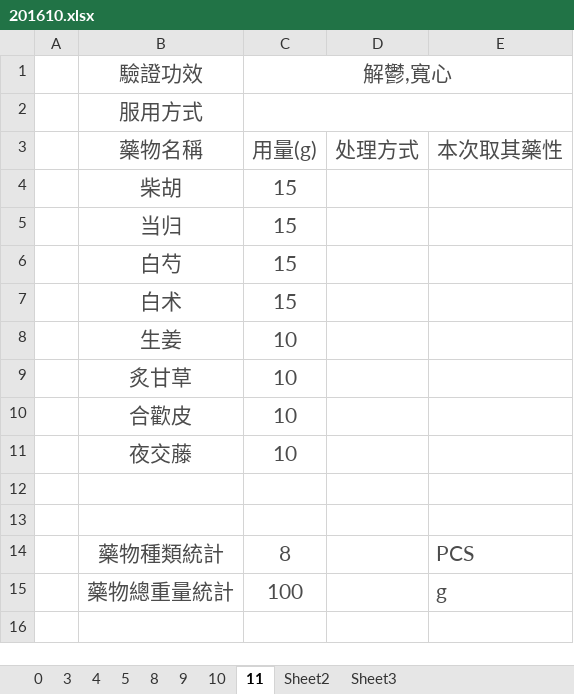
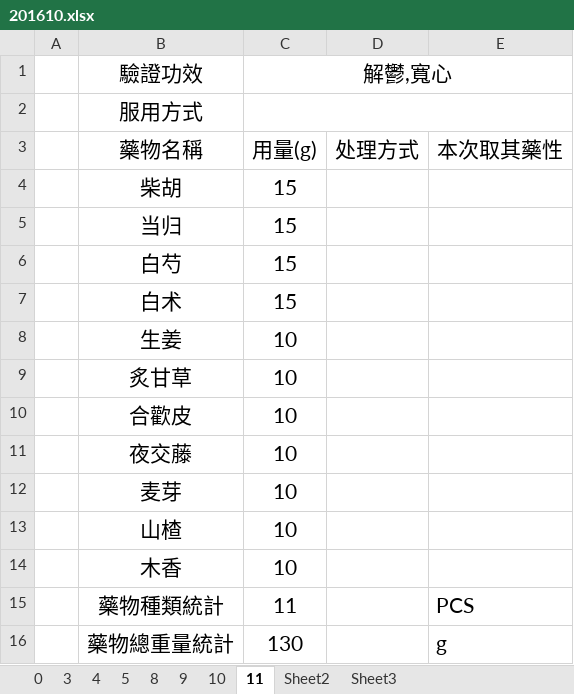
Before and after one commit to mqhzha/M, an Excel workbook: 用藥記錄/2016/201610.xlsx, sheet 11, drawn as a sheet; values as stored, in another font and other column widths than the file's, no borders; addresses are those after the commit; the diff names each change by its address in the sheet, - before the commit and + after, or states it on an @@ line.

```diff
--- a/用藥記錄/2016/201610.xlsx (sheet 11)
+++ b/用藥記錄/2016/201610.xlsx (sheet 11)
-B1:C1 text colour: #4C4C4C
+B1:C1 text colour: black
-B2 text colour: #4C4C4C
+B2 text colour: black
-B3:E3 text colour: #4C4C4C
+B3:E3 text colour: black
-B4:C11 text colour: #4C4C4C
+B4:C11 text colour: black
-row 12: (empty)
+row 12:  | 麦芽 | 10
-row 13: (empty)
+row 13:  | 山楂 | 10
+row 14:  | 木香 | 10
-B15:C16 text colour: #4C4C4C
+B15:C16 text colour: black
-C15 (解鬱,寬心): 8
+C15 (解鬱,寬心): 11
-E15:E16 text colour: #4C4C4C
+E15:E16 text colour: black
-C16 (解鬱,寬心): 100
+C16 (解鬱,寬心): 130
```
Also changed, not shown: sheet 3, sheet 8, sheet 9, sheet 10, sheet 5, sheet 0, 1 more sheet.
